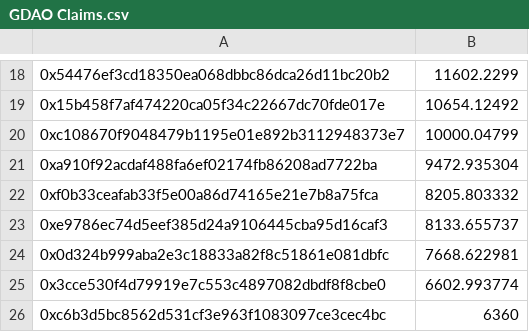
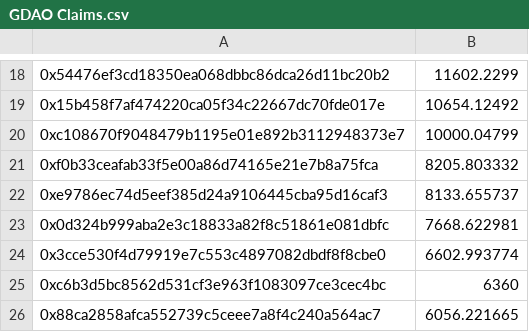
Before and after one commit to zhhuffman/Governor, a CSV file: Claims/GDAO Claims.csv, drawn as a sheet; only a part is shown, gaps mark what is left out; the shorter side is filled out with more unchanged rows; the diff names each change by its address in the sheet, - before the commit and + after, or states it on an @@ line.

Commit message:
Update GDAO Claims.csv
Remove Poloniex

```diff
--- a/Claims/GDAO Claims.csv
+++ b/Claims/GDAO Claims.csv
-row 21: 0xa910f92acdaf488fa6ef02174fb86208ad7722ba | 9472.935304
```
